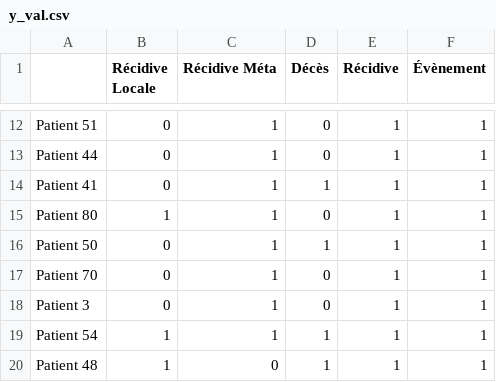
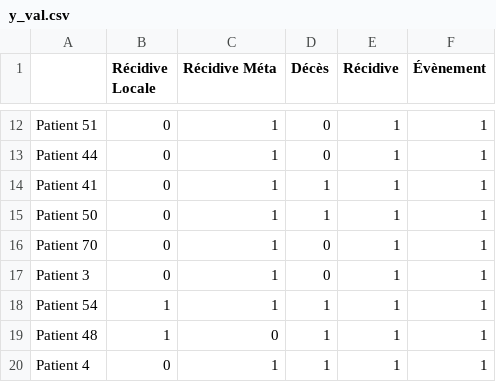
Before and after one commit to ftach/delta-rad, a CSV file: y_val.csv, drawn as a sheet; only a part is shown, gaps mark what is left out; the shorter side is filled out with more unchanged rows.

```diff
--- a/y_val.csv
+++ b/y_val.csv
@@ -14,3 +14,2 @@ Patient 44,0,1,0,1,1
 Patient 41,0,1,1,1,1
-Patient 80,1,1,0,1,1
 Patient 50,0,1,1,1,1
```
Also changed, not shown: 5 other files.
